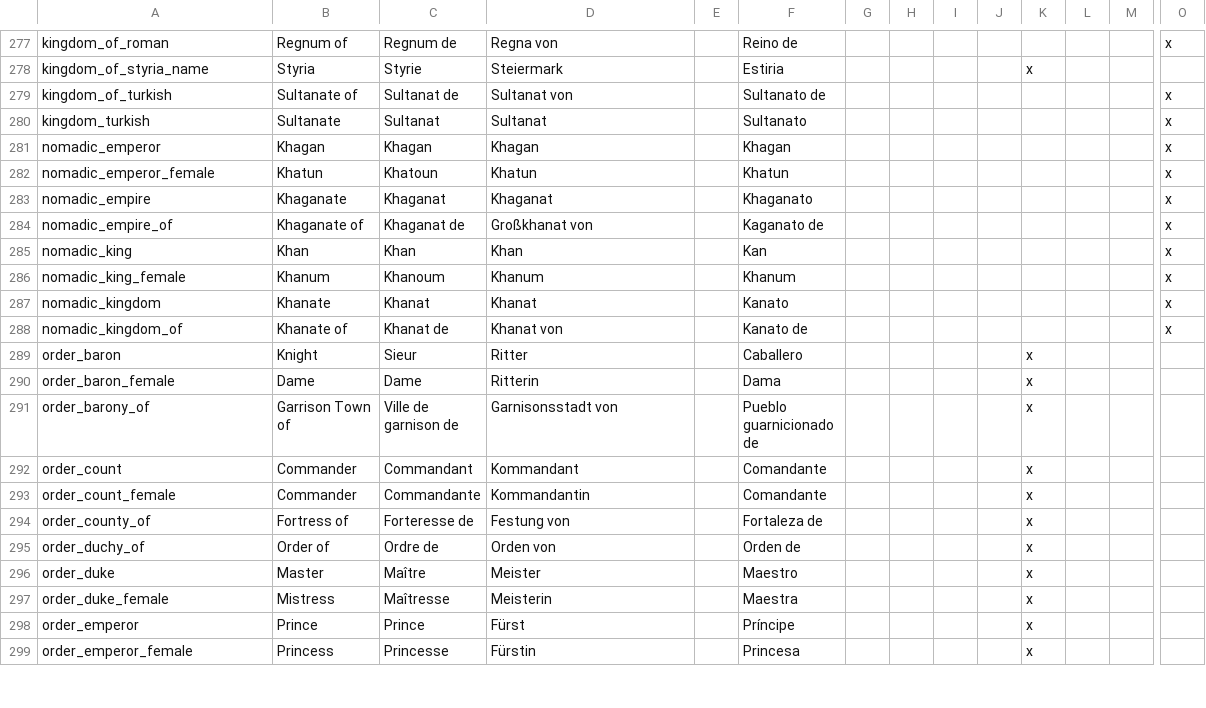
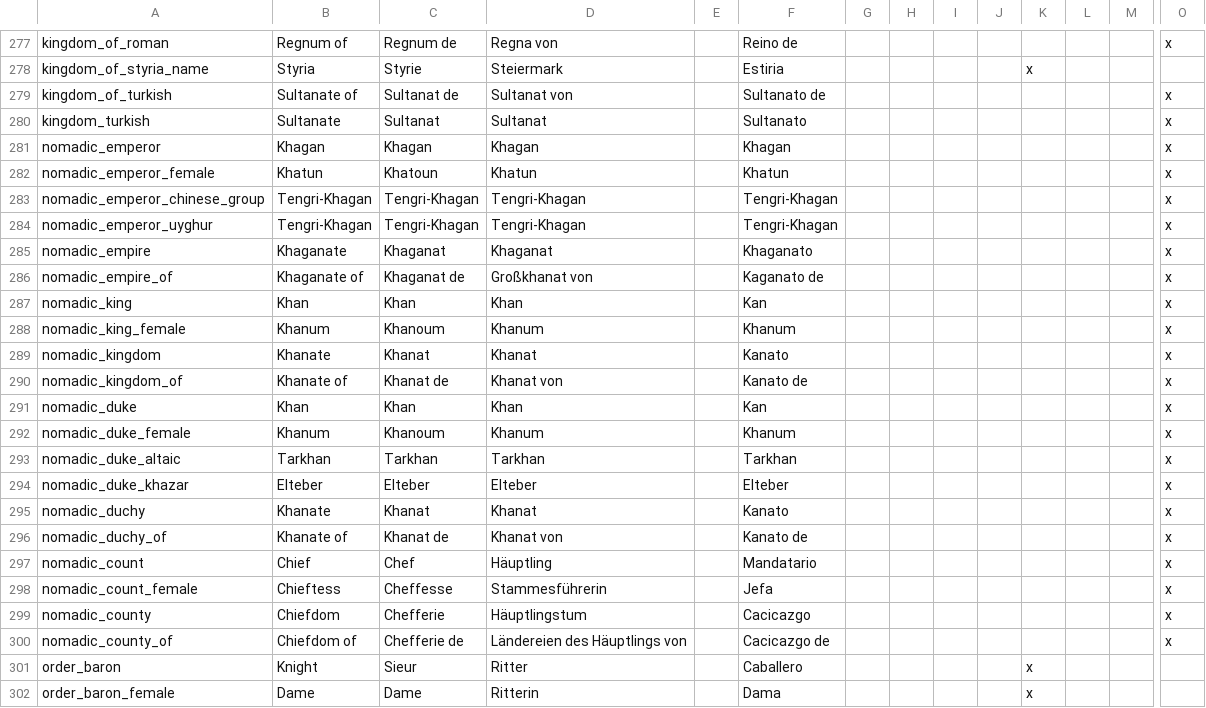
Before and after one commit to Aerotinge/TingedSlate, a CSV file: localisation/00_cultural_titles.csv, drawn as a sheet; only a part is shown, gaps mark what is left out; the shorter side is filled out with more unchanged rows; rows hold the shown columns only; the diff names each change by its address in the sheet, - before the commit and + after, or states it on an @@ line.

Commit message:
governments: update nomadic cultural titles strings

```diff
--- a/localisation/00_cultural_titles.csv
+++ b/localisation/00_cultural_titles.csv
+row 283: nomadic_emperor_chinese_group | Tengri-Khagan | Tengri-Khagan | Tengri-Khagan |  | Tengri-Khagan |  |  |  |  |  |  |  | x
+row 284: nomadic_emperor_uyghur | Tengri-Khagan | Tengri-Khagan | Tengri-Khagan |  | Tengri-Khagan |  |  |  |  |  |  |  | x
+row 291: nomadic_duke | Khan | Khan | Khan |  | Kan |  |  |  |  |  |  |  | x
+row 292: nomadic_duke_female | Khanum | Khanoum | Khanum |  | Khanum |  |  |  |  |  |  |  | x
+row 293: nomadic_duke_altaic | Tarkhan | Tarkhan | Tarkhan |  | Tarkhan |  |  |  |  |  |  |  | x
+row 294: nomadic_duke_khazar | Elteber | Elteber | Elteber |  | Elteber |  |  |  |  |  |  |  | x
+row 295: nomadic_duchy | Khanate | Khanat | Khanat |  | Kanato |  |  |  |  |  |  |  | x
+row 296: nomadic_duchy_of | Khanate of | Khanat de | Khanat von |  | Kanato de |  |  |  |  |  |  |  | x
+row 297: nomadic_count | Chief | Chef | Häuptling |  | Mandatario |  |  |  |  |  |  |  | x
+row 298: nomadic_count_female | Chieftess | Cheffesse | Stammesführerin |  | Jefa |  |  |  |  |  |  |  | x
+row 299: nomadic_county | Chiefdom | Chefferie | Häuptlingstum |  | Cacicazgo |  |  |  |  |  |  |  | x
+row 300: nomadic_county_of | Chiefdom of | Chefferie de | Ländereien des Häuptlings von |  | Cacicazgo de |  |  |  |  |  |  |  | x
```
